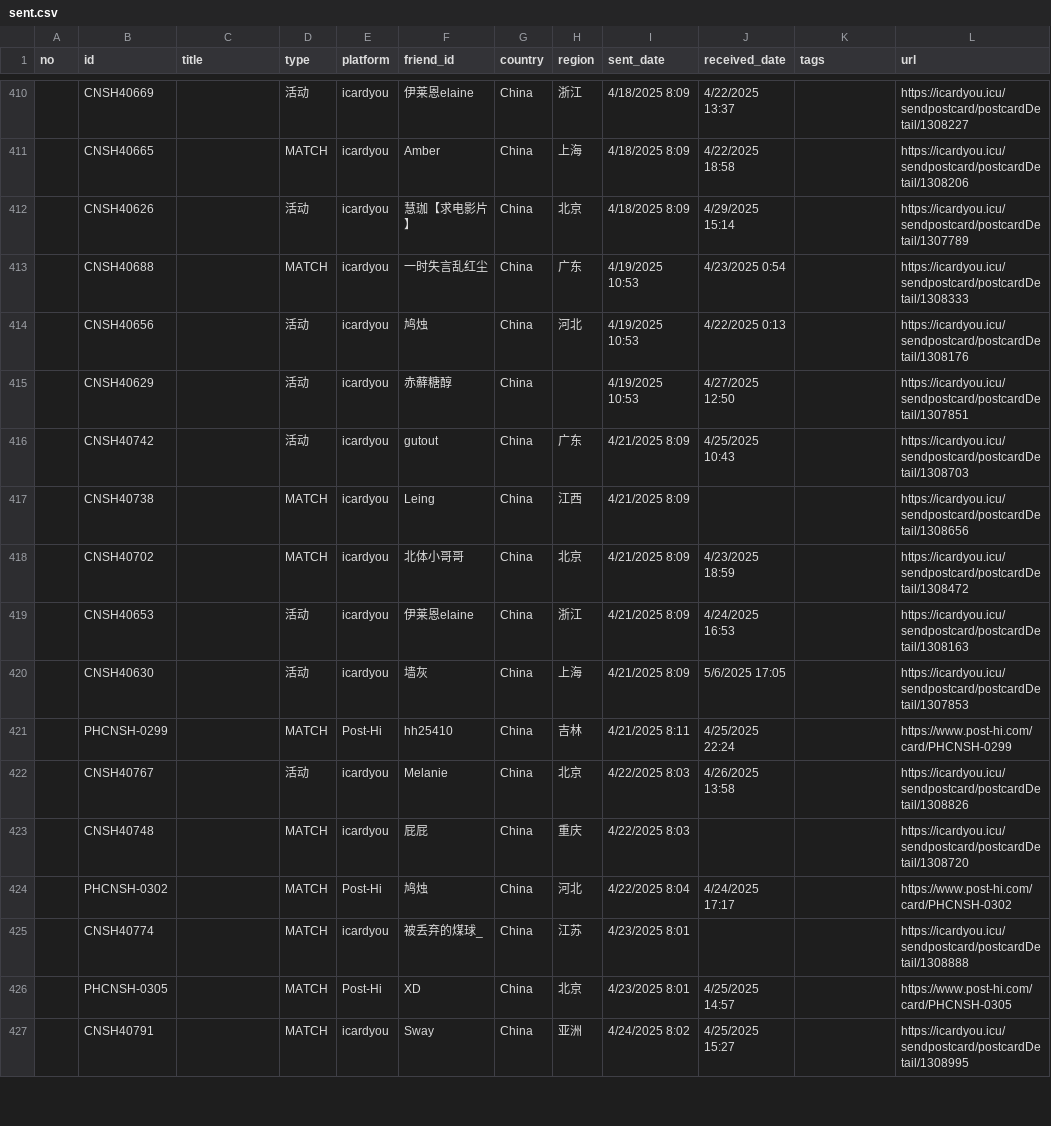
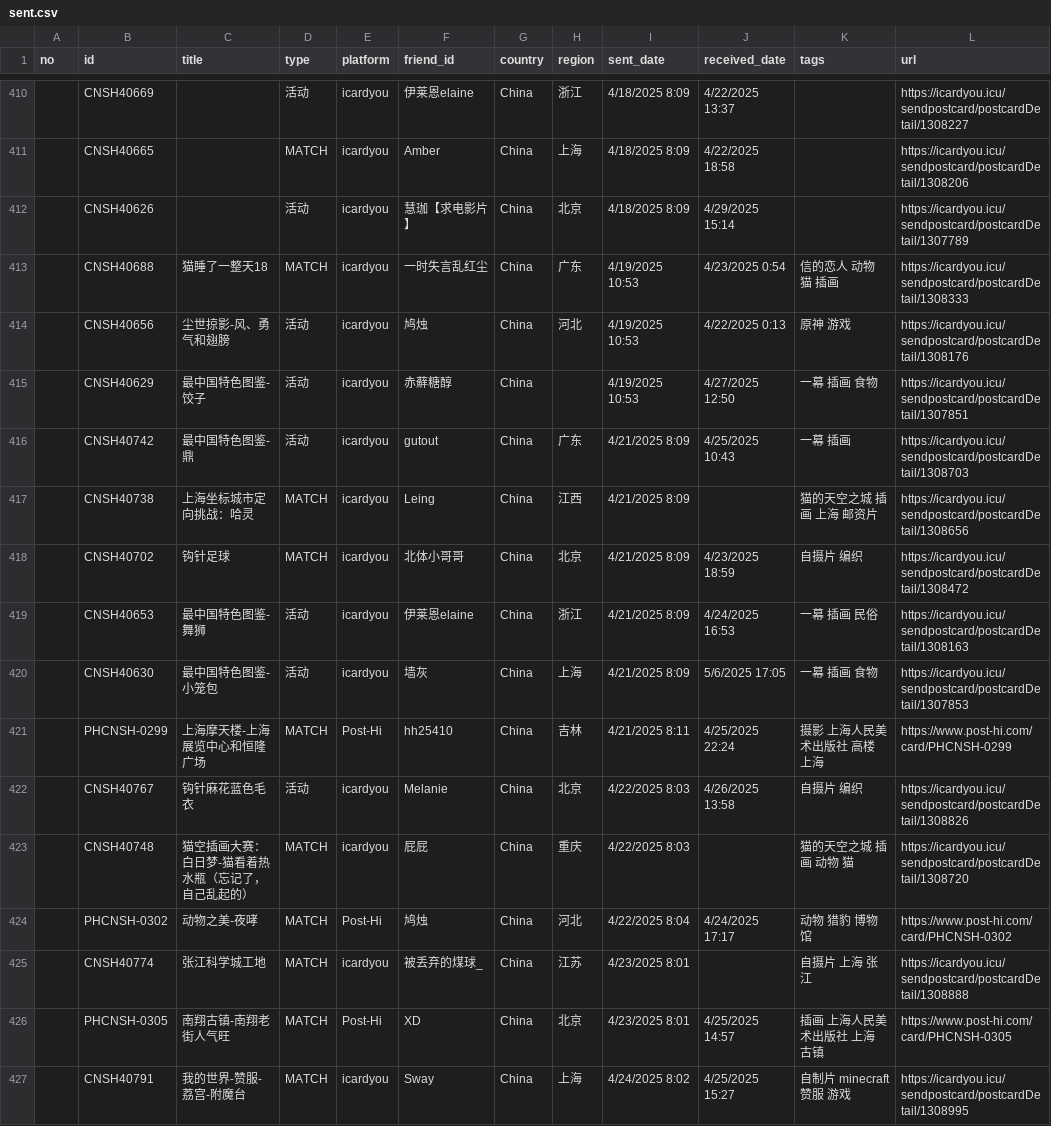
Before and after one commit to JiYouMCC/postcards, a CSV file: _data/sent.csv, drawn as a sheet; only a part is shown, gaps mark what is left out; the diff covers the shown part only; the diff names each change by its address in the sheet, - before the commit and + after, or states it on an @@ line.

```diff
--- a/_data/sent.csv
+++ b/_data/sent.csv
-C413 (title): (empty)
+C413 (title): 猫睡了一整天18
-K413 (tags): (empty)
+K413 (tags): 信的恋人 动物 猫 插画
-C414 (title): (empty)
+C414 (title): 尘世掠影-风、勇气和翅膀
-K414 (tags): (empty)
+K414 (tags): 原神 游戏
-C415 (title): (empty)
+C415 (title): 最中国特色图鉴-饺子
-K415 (tags): (empty)
+K415 (tags): 一幕 插画 食物
-C416 (title): (empty)
+C416 (title): 最中国特色图鉴-鼎
-K416 (tags): (empty)
+K416 (tags): 一幕 插画
-C417 (title): (empty)
+C417 (title): 上海坐标城市定向挑战：哈灵
-K417 (tags): (empty)
+K417 (tags): 猫的天空之城 插画 上海 邮资片
-C418 (title): (empty)
+C418 (title): 钩针足球
-K418 (tags): (empty)
+K418 (tags): 自摄片 编织
-C419 (title): (empty)
+C419 (title): 最中国特色图鉴-舞狮
-K419 (tags): (empty)
+K419 (tags): 一幕 插画 民俗
-C420 (title): (empty)
+C420 (title): 最中国特色图鉴-小笼包
-K420 (tags): (empty)
+K420 (tags): 一幕 插画 食物
-C421 (title): (empty)
+C421 (title): 上海摩天楼-上海展览中心和恒隆广场
-K421 (tags): (empty)
+K421 (tags): 摄影 上海人民美术出版社 高楼 上海
-C422 (title): (empty)
+C422 (title): 钩针麻花蓝色毛衣
-K422 (tags): (empty)
+K422 (tags): 自摄片 编织
-C423 (title): (empty)
+C423 (title): 猫空插画大赛：白日梦-猫看着热水瓶（忘记了，自己乱起的）
-K423 (tags): (empty)
+K423 (tags): 猫的天空之城 插画 动物 猫
-C424 (title): (empty)
+C424 (title): 动物之美-夜哮
-K424 (tags): (empty)
+K424 (tags): 动物 猎豹 博物馆
-C425 (title): (empty)
+C425 (title): 张江科学城工地
-K425 (tags): (empty)
+K425 (tags): 自摄片 上海 张江
-C426 (title): (empty)
+C426 (title): 南翔古镇-南翔老街人气旺
-K426 (tags): (empty)
+K426 (tags): 插画 上海人民美术出版社 上海 古镇
-C427 (title): (empty)
+C427 (title): 我的世界-赞服-荔宫-附魔台
-H427 (region): 亚洲
+H427 (region): 上海
-K427 (tags): (empty)
+K427 (tags): 自制片 minecraft 赞服 游戏
```
Also changed, not shown: 2 added rows and 10 edited cells elsewhere in this file, _data/received.csv, 11 other files.
